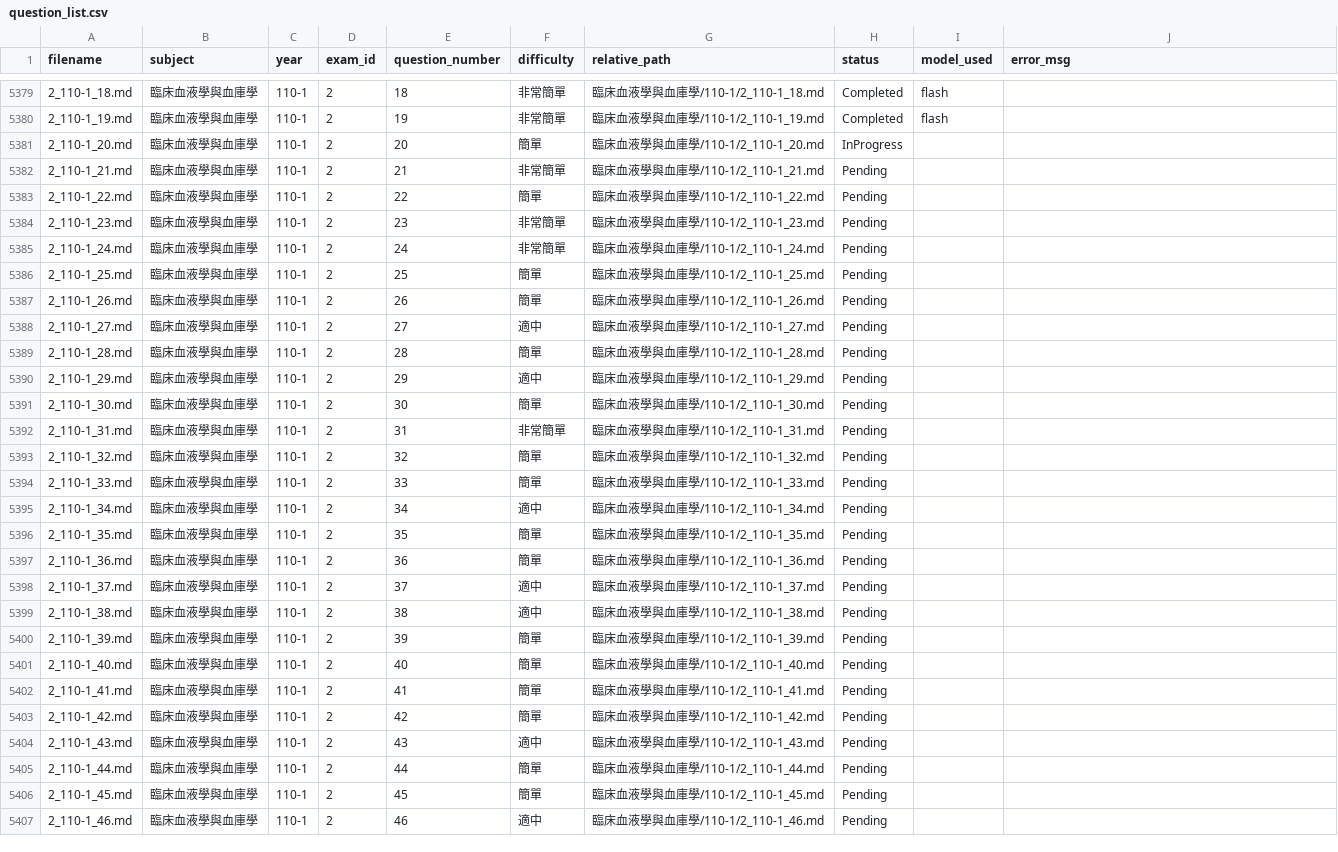
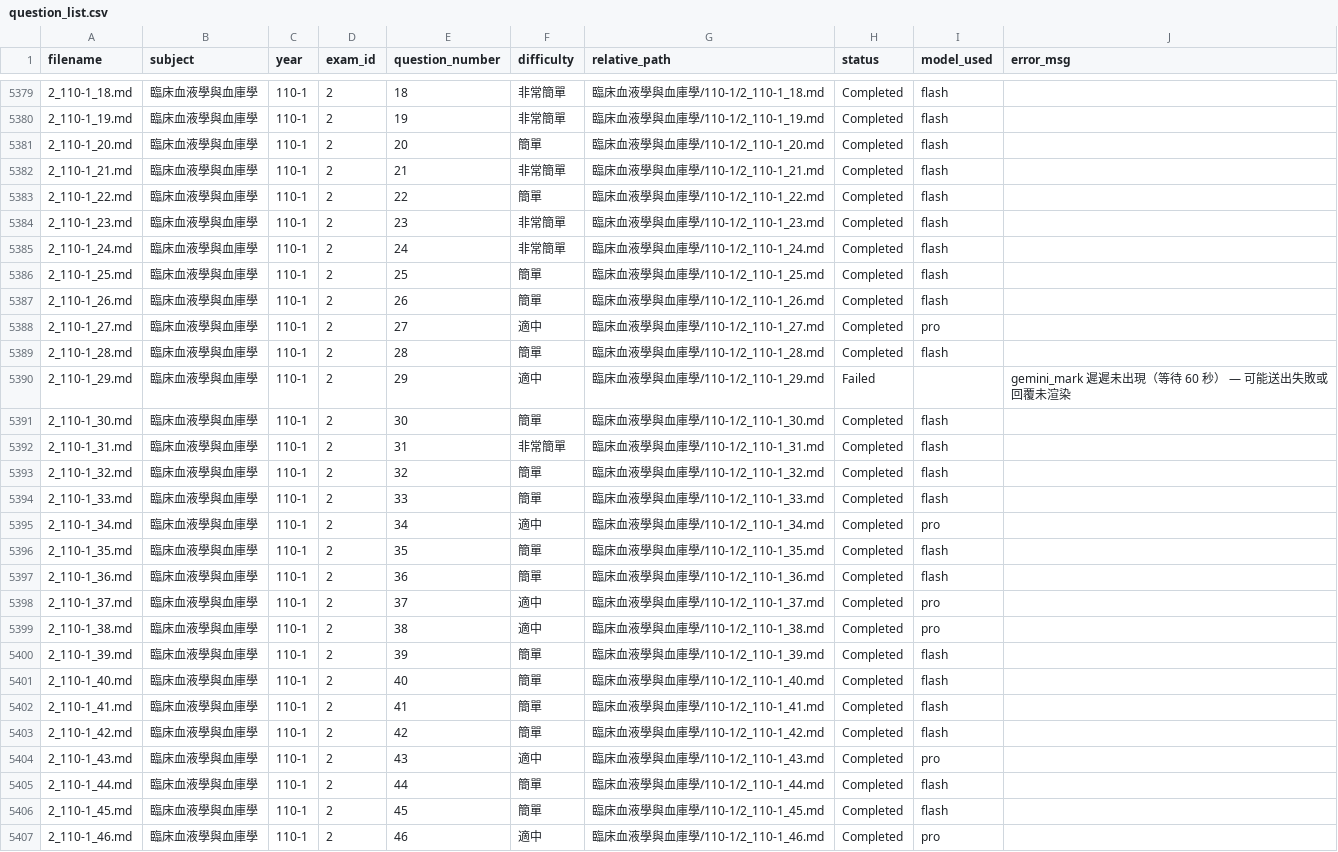
Before and after one commit to CNH3148/MT_mdPAGES, a CSV file: data_MD/data_MD_q_expl_update/question_list.csv, drawn as a sheet; only a part is shown, gaps mark what is left out; the diff covers the shown part only.

Commit message:
auto: 02 script periodic save (2026-07-25 11:56, 29 done, 1 failed)

```diff
--- a/data_MD/data_MD_q_expl_update/question_list.csv
+++ b/data_MD/data_MD_q_expl_update/question_list.csv
@@ -5380,28 +5380,28 @@
 2_110-1_19.md,臨床血液學與血庫學,110-1,2,19,非常簡單,臨床血液學與血庫學/110-1/2_110-1_19.md,Completed,flash,
-2_110-1_20.md,臨床血液學與血庫學,110-1,2,20,簡單,臨床血液學與血庫學/110-1/2_110-1_20.md,InProgress,,
-2_110-1_21.md,臨床血液學與血庫學,110-1,2,21,非常簡單,臨床血液學與血庫學/110-1/2_110-1_21.md,Pending,,
-2_110-1_22.md,臨床血液學與血庫學,110-1,2,22,簡單,臨床血液學與血庫學/110-1/2_110-1_22.md,Pending,,
-2_110-1_23.md,臨床血液學與血庫學,110-1,2,23,非常簡單,臨床血液學與血庫學/110-1/2_110-1_23.md,Pending,,
-2_110-1_24.md,臨床血液學與血庫學,110-1,2,24,非常簡單,臨床血液學與血庫學/110-1/2_110-1_24.md,Pending,,
-2_110-1_25.md,臨床血液學與血庫學,110-1,2,25,簡單,臨床血液學與血庫學/110-1/2_110-1_25.md,Pending,,
-2_110-1_26.md,臨床血液學與血庫學,110-1,2,26,簡單,臨床血液學與血庫學/110-1/2_110-1_26.md,Pending,,
-2_110-1_27.md,臨床血液學與血庫學,110-1,2,27,適中,臨床血液學與血庫學/110-1/2_110-1_27.md,Pending,,
-2_110-1_28.md,臨床血液學與血庫學,110-1,2,28,簡單,臨床血液學與血庫學/110-1/2_110-1_28.md,Pending,,
-2_110-1_29.md,臨床血液學與血庫學,110-1,2,29,適中,臨床血液學與血庫學/110-1/2_110-1_29.md,Pending,,
-2_110-1_30.md,臨床血液學與血庫學,110-1,2,30,簡單,臨床血液學與血庫學/110-1/2_110-1_30.md,Pending,,
-2_110-1_31.md,臨床血液學與血庫學,110-1,2,31,非常簡單,臨床血液學與血庫學/110-1/2_110-1_31.md,Pending,,
-2_110-1_32.md,臨床血液學與血庫學,110-1,2,32,簡單,臨床血液學與血庫學/110-1/2_110-1_32.md,Pending,,
-2_110-1_33.md,臨床血液學與血庫學,110-1,2,33,簡單,臨床血液學與血庫學/110-1/2_110-1_33.md,Pending,,
-2_110-1_34.md,臨床血液學與血庫學,110-1,2,34,適中,臨床血液學與血庫學/110-1/2_110-1_34.md,Pending,,
-2_110-1_35.md,臨床血液學與血庫學,110-1,2,35,簡單,臨床血液學與血庫學/110-1/2_110-1_35.md,Pending,,
-2_110-1_36.md,臨床血液學與血庫學,110-1,2,36,簡單,臨床血液學與血庫學/110-1/2_110-1_36.md,Pending,,
-2_110-1_37.md,臨床血液學與血庫學,110-1,2,37,適中,臨床血液學與血庫學/110-1/2_110-1_37.md,Pending,,
-2_110-1_38.md,臨床血液學與血庫學,110-1,2,38,適中,臨床血液學與血庫學/110-1/2_110-1_38.md,Pending,,
-2_110-1_39.md,臨床血液學與血庫學,110-1,2,39,簡單,臨床血液學與血庫學/110-1/2_110-1_39.md,Pending,,
-2_110-1_40.md,臨床血液學與血庫學,110-1,2,40,簡單,臨床血液學與血庫學/110-1/2_110-1_40.md,Pending,,
-2_110-1_41.md,臨床血液學與血庫學,110-1,2,41,簡單,臨床血液學與血庫學/110-1/2_110-1_41.md,Pending,,
-2_110-1_42.md,臨床血液學與血庫學,110-1,2,42,簡單,臨床血液學與血庫學/110-1/2_110-1_42.md,Pending,,
-2_110-1_43.md,臨床血液學與血庫學,110-1,2,43,適中,臨床血液學與血庫學/110-1/2_110-1_43.md,Pending,,
-2_110-1_44.md,臨床血液學與血庫學,110-1,2,44,簡單,臨床血液學與血庫學/110-1/2_110-1_44.md,Pending,,
-2_110-1_45.md,臨床血液學與血庫學,110-1,2,45,簡單,臨床血液學與血庫學/110-1/2_110-1_45.md,Pending,,
-2_110-1_46.md,臨床血液學與血庫學,110-1,2,46,適中,臨床血液學與血庫學/110-1/2_110-1_46.md,Pending,,
+2_110-1_20.md,臨床血液學與血庫學,110-1,2,20,簡單,臨床血液學與血庫學/110-1/2_110-1_20.md,Completed,flash,
+2_110-1_21.md,臨床血液學與血庫學,110-1,2,21,非常簡單,臨床血液學與血庫學/110-1/2_110-1_21.md,Completed,flash,
+2_110-1_22.md,臨床血液學與血庫學,110-1,2,22,簡單,臨床血液學與血庫學/110-1/2_110-1_22.md,Completed,flash,
+2_110-1_23.md,臨床血液學與血庫學,110-1,2,23,非常簡單,臨床血液學與血庫學/110-1/2_110-1_23.md,Completed,flash,
+2_110-1_24.md,臨床血液學與血庫學,110-1,2,24,非常簡單,臨床血液學與血庫學/110-1/2_110-1_24.md,Completed,flash,
+2_110-1_25.md,臨床血液學與血庫學,110-1,2,25,簡單,臨床血液學與血庫學/110-1/2_110-1_25.md,Completed,flash,
+2_110-1_26.md,臨床血液學與血庫學,110-1,2,26,簡單,臨床血液學與血庫學/110-1/2_110-1_26.md,Completed,flash,
+2_110-1_27.md,臨床血液學與血庫學,110-1,2,27,適中,臨床血液學與血庫學/110-1/2_110-1_27.md,Completed,pro,
+2_110-1_28.md,臨床血液學與血庫學,110-1,2,28,簡單,臨床血液學與血庫學/110-1/2_110-1_28.md,Completed,flash,
+2_110-1_29.md,臨床血液學與血庫學,110-1,2,29,適中,臨床血液學與血庫學/110-1/2_110-1_29.md,Failed,,gemini_mark 遲遲未出現（等待 60 秒） — 可能送出失敗或回覆未渲染
+2_110-1_30.md,臨床血液學與血庫學,110-1,2,30,簡單,臨床血液學與血庫學/110-1/2_110-1_30.md,Completed,flash,
+2_110-1_31.md,臨床血液學與血庫學,110-1,2,31,非常簡單,臨床血液學與血庫學/110-1/2_110-1_31.md,Completed,flash,
+2_110-1_32.md,臨床血液學與血庫學,110-1,2,32,簡單,臨床血液學與血庫學/110-1/2_110-1_32.md,Completed,flash,
+2_110-1_33.md,臨床血液學與血庫學,110-1,2,33,簡單,臨床血液學與血庫學/110-1/2_110-1_33.md,Completed,flash,
+2_110-1_34.md,臨床血液學與血庫學,110-1,2,34,適中,臨床血液學與血庫學/110-1/2_110-1_34.md,Completed,pro,
+2_110-1_35.md,臨床血液學與血庫學,110-1,2,35,簡單,臨床血液學與血庫學/110-1/2_110-1_35.md,Completed,flash,
+2_110-1_36.md,臨床血液學與血庫學,110-1,2,36,簡單,臨床血液學與血庫學/110-1/2_110-1_36.md,Completed,flash,
+2_110-1_37.md,臨床血液學與血庫學,110-1,2,37,適中,臨床血液學與血庫學/110-1/2_110-1_37.md,Completed,pro,
+2_110-1_38.md,臨床血液學與血庫學,110-1,2,38,適中,臨床血液學與血庫學/110-1/2_110-1_38.md,Completed,pro,
+2_110-1_39.md,臨床血液學與血庫學,110-1,2,39,簡單,臨床血液學與血庫學/110-1/2_110-1_39.md,Completed,flash,
+2_110-1_40.md,臨床血液學與血庫學,110-1,2,40,簡單,臨床血液學與血庫學/110-1/2_110-1_40.md,Completed,flash,
+2_110-1_41.md,臨床血液學與血庫學,110-1,2,41,簡單,臨床血液學與血庫學/110-1/2_110-1_41.md,Completed,flash,
+2_110-1_42.md,臨床血液學與血庫學,110-1,2,42,簡單,臨床血液學與血庫學/110-1/2_110-1_42.md,Completed,flash,
+2_110-1_43.md,臨床血液學與血庫學,110-1,2,43,適中,臨床血液學與血庫學/110-1/2_110-1_43.md,Completed,pro,
+2_110-1_44.md,臨床血液學與血庫學,110-1,2,44,簡單,臨床血液學與血庫學/110-1/2_110-1_44.md,Completed,flash,
+2_110-1_45.md,臨床血液學與血庫學,110-1,2,45,簡單,臨床血液學與血庫學/110-1/2_110-1_45.md,Completed,flash,
+2_110-1_46.md,臨床血液學與血庫學,110-1,2,46,適中,臨床血液學與血庫學/110-1/2_110-1_46.md,Completed,pro,
```
Also changed, not shown: 6 edited cells elsewhere in this file, 29 other files.
